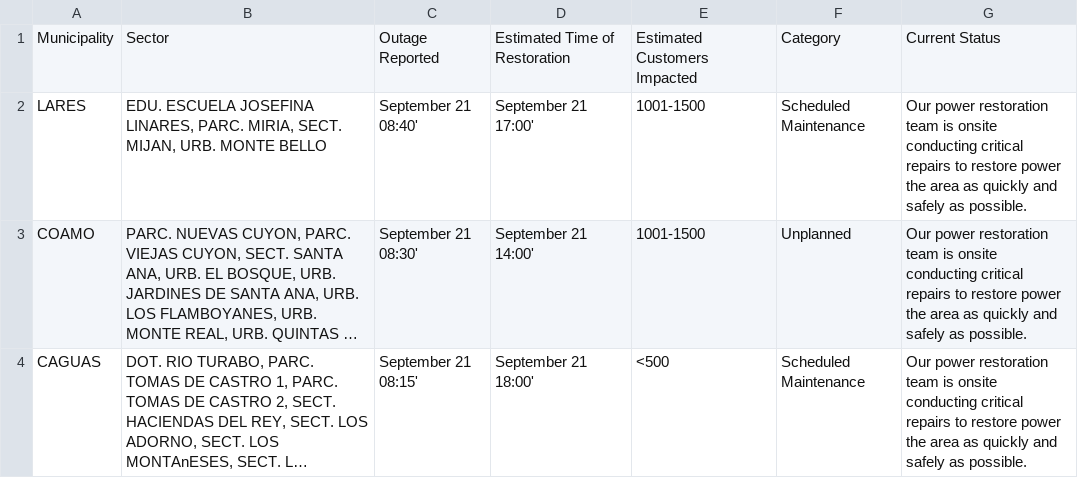
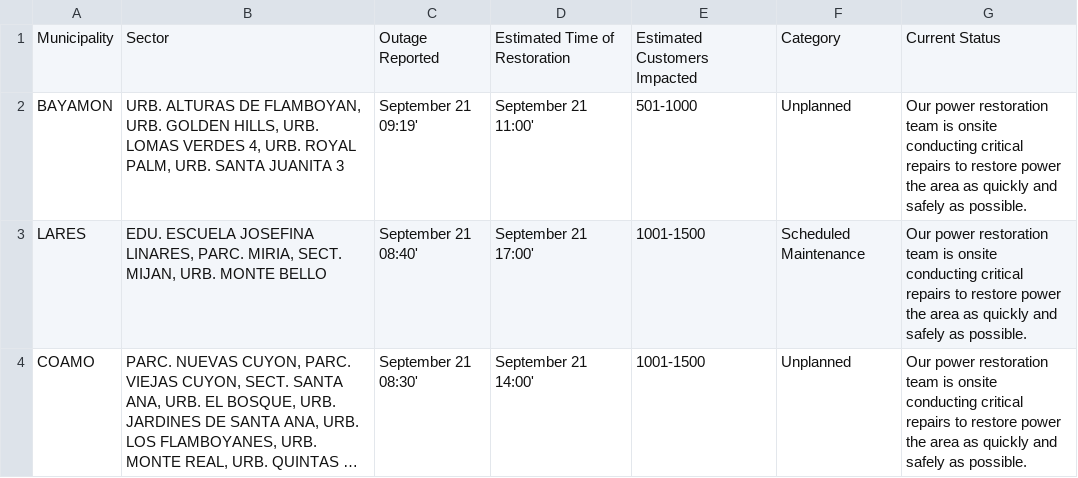
Before and after one commit to SuperSonicHub1/luma-energy-outages, a CSV file: notable_outages.csv, drawn as a sheet; only a part is shown; the shorter side is filled out with more unchanged rows; long unchanged cells end in ….

```diff
--- a/notable_outages.csv
+++ b/notable_outages.csv
@@ -1,2 +1,3 @@
 Municipality,Sector,Outage Reported,Estimated Time of Restoration,Estimated Customers Impacted,Category,Current Status
+BAYAMON,"URB. ALTURAS DE FLAMBOYAN, URB. GOLDEN HILLS, URB. LOMAS VERDES 4, URB. ROYAL PALM, URB. SANTA JUANITA 3",September 21 09:19',September 21 11:00',501-1000,Unplanned,Our power restoration team is onsite conducting critical repairs to restore power the area as quickly and safely as possible.
 LARES,"EDU. ESCUELA JOSEFINA LINARES, PARC. MIRIA, SECT. MIJAN, URB. MONTE BELLO",September 21 08:40',September 21 17:00',1001-1500,Scheduled Maintenance,Our power restoration team is onsite conducting critical repairs to restore power the area as quickly and safely as possible.
```
Also changed, not shown: 2 other files.
